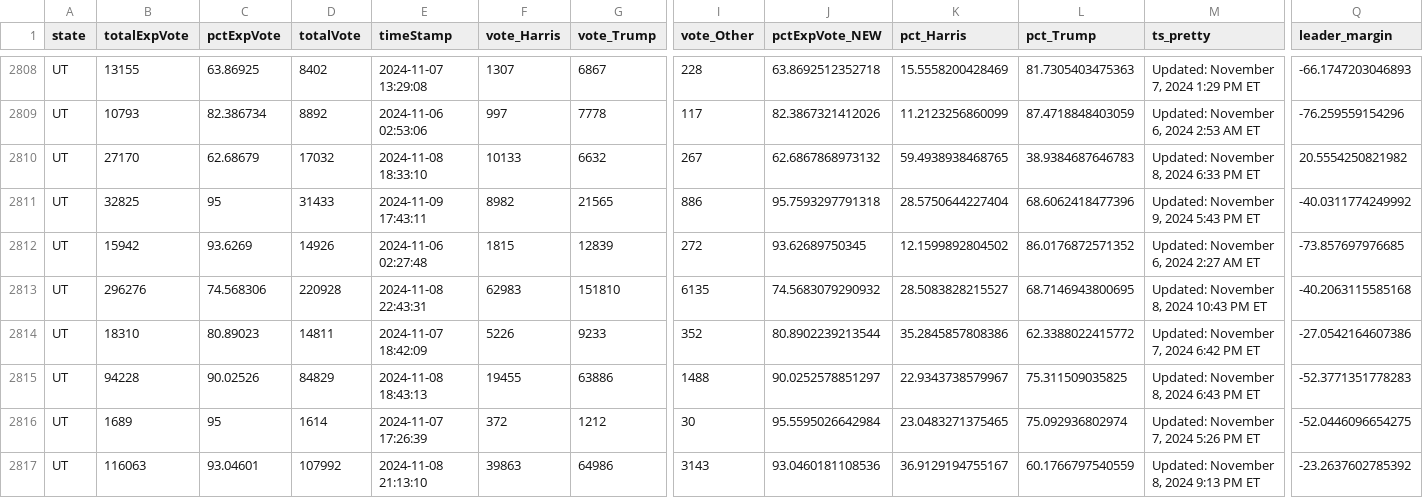
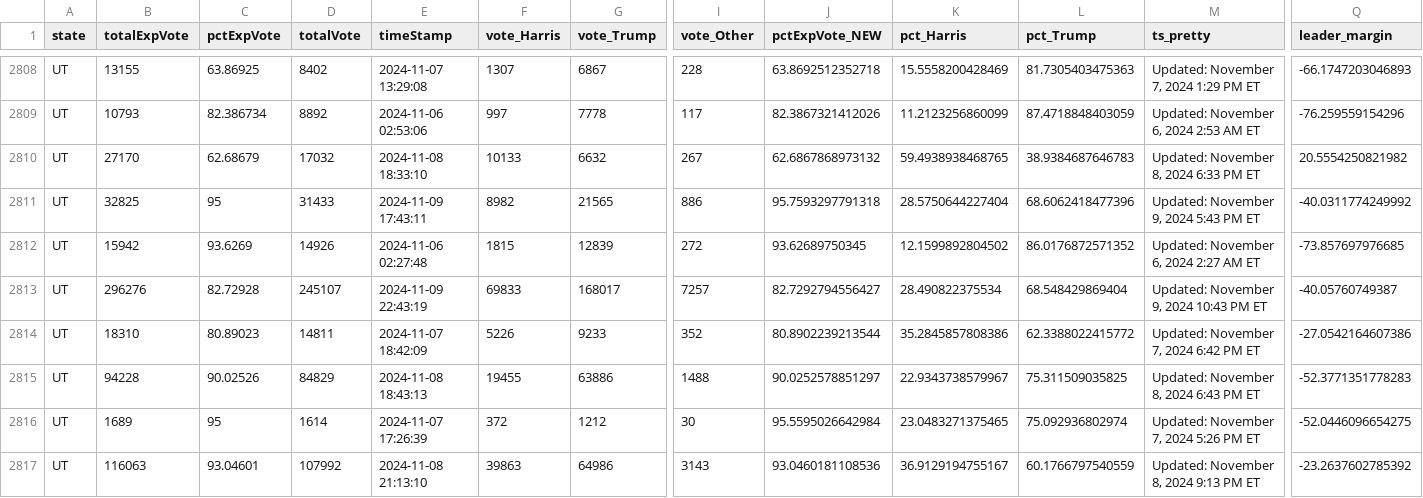
Before and after one commit to cbs-news-data/election-2024-maps, a CSV file: output/all_counties_clean_2024.csv, drawn as a sheet; only a part is shown, gaps mark what is left out; the diff covers the shown part only; the diff names each change by its address in the sheet, - before the commit and + after, or states it on an @@ line.

Commit message:
Live data updated

```diff
--- a/output/all_counties_clean_2024.csv
+++ b/output/all_counties_clean_2024.csv
-C2813 (pctExpVote): 74.568306
+C2813 (pctExpVote): 82.72928
-D2813 (totalVote): 220928
+D2813 (totalVote): 245107
-E2813 (timeStamp): 2024-11-08 22:43:31
+E2813 (timeStamp): 2024-11-09 22:43:19
-F2813 (vote_Harris): 62983
+F2813 (vote_Harris): 69833
-G2813 (vote_Trump): 151810
+G2813 (vote_Trump): 168017
-I2813 (vote_Other): 6135
+I2813 (vote_Other): 7257
-J2813 (pctExpVote_NEW): 74.5683079290932
+J2813 (pctExpVote_NEW): 82.7292794556427
-K2813 (pct_Harris): 28.5083828215527
+K2813 (pct_Harris): 28.490822375534
-L2813 (pct_Trump): 68.7146943800695
+L2813 (pct_Trump): 68.548429869404
-M2813 (ts_pretty): Updated: November 8, 2024 10:43 PM ET
+M2813 (ts_pretty): Updated: November 9, 2024 10:43 PM ET
-Q2813 (leader_margin): -40.2063115585168
+Q2813 (leader_margin): -40.05760749387
```
Also changed, not shown: 2 edited cells elsewhere in this file.
